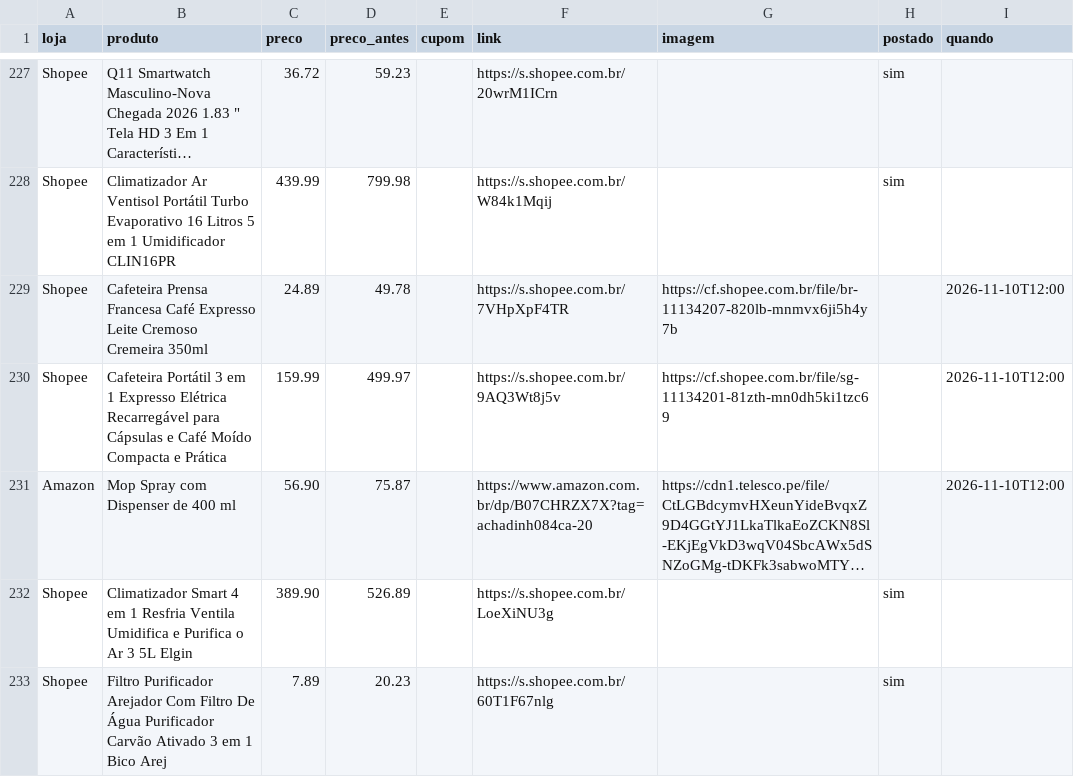
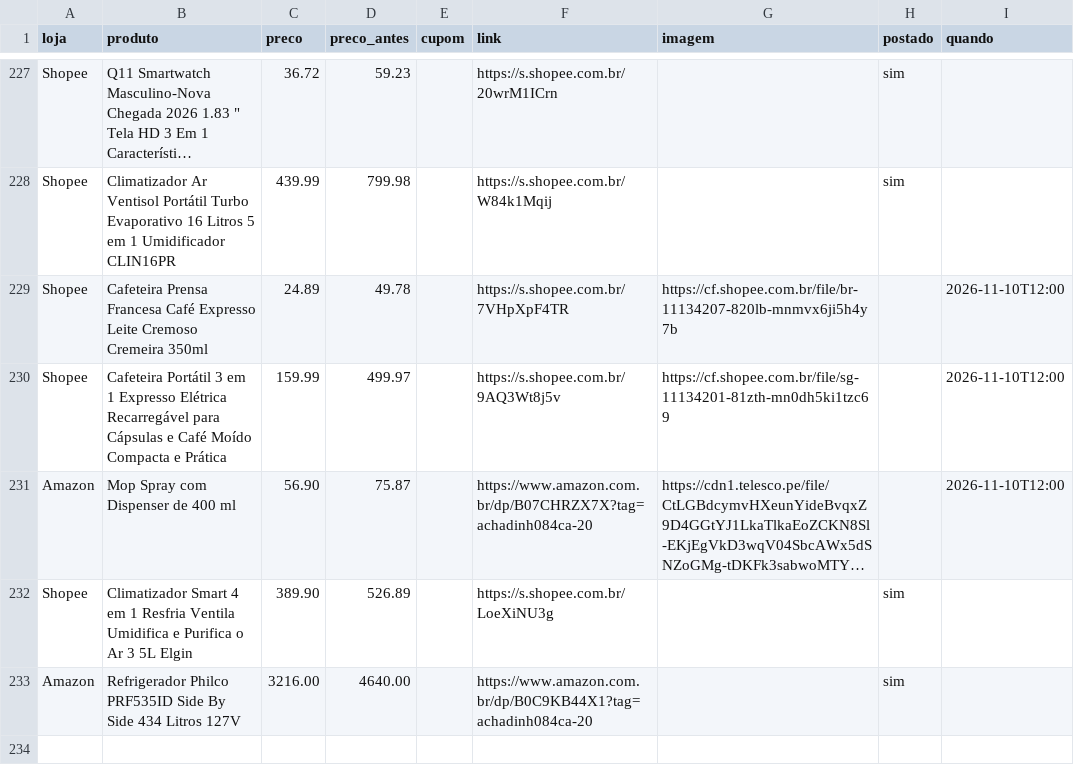
Before and after one commit to achadosindy-web/achadinhosbot, a CSV file: perfis/blackfriday/ofertas.csv, drawn as a sheet; only a part is shown, gaps mark what is left out; long unchanged cells end in …; removed rows and columns are numbered as before the commit, all else as after; the diff names each change by its address in the sheet, - before the commit and + after, or states it on an @@ line.

```diff
--- a/perfis/blackfriday/ofertas.csv
+++ b/perfis/blackfriday/ofertas.csv
-row 233: Shopee | Filtro Purificador Arejador Com Filtro De Água Purificador Carvão Ativado 3 em 1 Bico Arej | 7.89 | 20.23 |  | https://s.shopee.com.br/60T1F67nlg |  | sim
+row 233: Amazon | Refrigerador Philco PRF535ID Side By Side 434 Litros 127V | 3216.00 | 4640.00 |  | https://www.amazon.com.br/dp/B0C9KB44X1?tag=achadinh084ca-20 |  | sim
```
Also changed, not shown: 2 other files.
